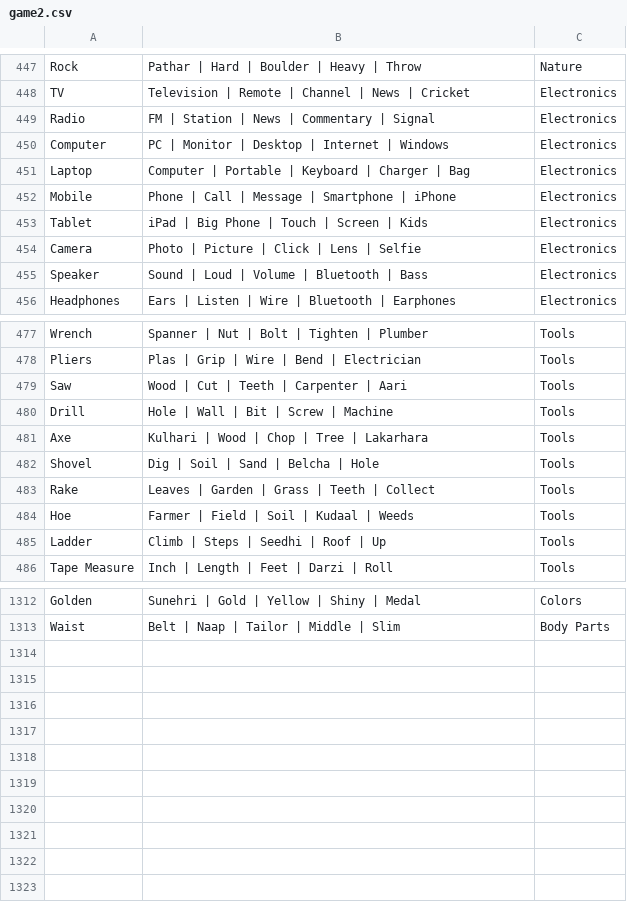
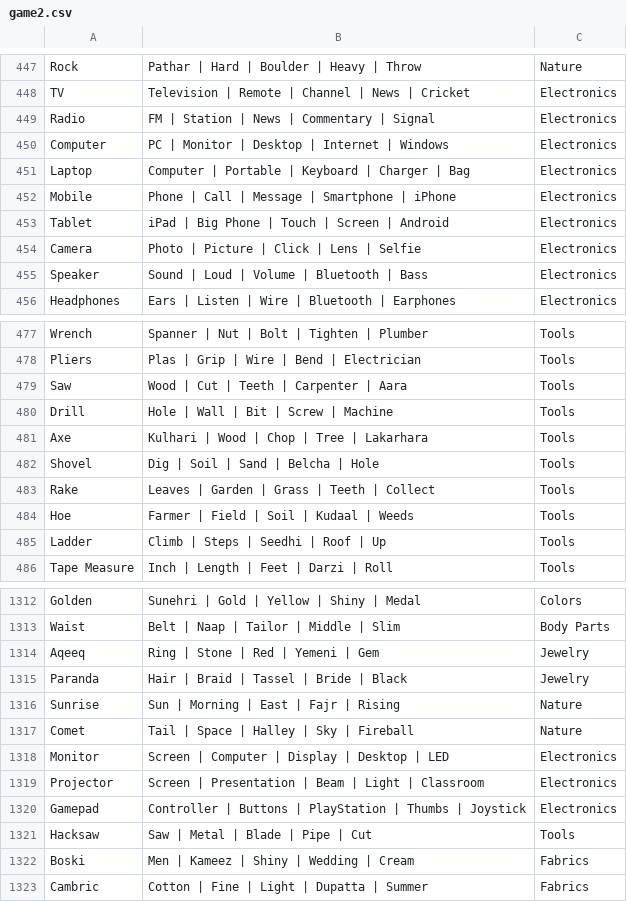
Before and after one commit to theshabab/jorbox, a CSV file: data/seed/data/game2.csv, drawn as a sheet; only a part is shown, gaps mark what is left out.

```diff
--- a/data/seed/data/game2.csv
+++ b/data/seed/data/game2.csv
@@ -452,3 +452,3 @@ Laptop,Computer | Portable | Keyboard | Charger | Bag,Electronics
 Mobile,Phone | Call | Message | Smartphone | iPhone,Electronics
-Tablet,iPad | Big Phone | Touch | Screen | Kids,Electronics
+Tablet,iPad | Big Phone | Touch | Screen | Android,Electronics
 Camera,Photo | Picture | Click | Lens | Selfie,Electronics
@@ -478,3 +478,3 @@ Wrench,Spanner | Nut | Bolt | Tighten | Plumber,Tools
 Pliers,Plas | Grip | Wire | Bend | Electrician,Tools
-Saw,Wood | Cut | Teeth | Carpenter | Aari,Tools
+Saw,Wood | Cut | Teeth | Carpenter | Aara,Tools
 Drill,Hole | Wall | Bit | Screw | Machine,Tools
@@ -1313 +1313,11 @@ Golden,Sunehri | Gold | Yellow | Shiny | Medal,Colors
 Waist,Belt | Naap | Tailor | Middle | Slim,Body Parts
+Aqeeq,Ring | Stone | Red | Yemeni | Gem,Jewelry
+Paranda,Hair | Braid | Tassel | Bride | Black,Jewelry
+Sunrise,Sun | Morning | East | Fajr | Rising,Nature
+Comet,Tail | Space | Halley | Sky | Fireball,Nature
+Monitor,Screen | Computer | Display | Desktop | LED,Electronics
+Projector,Screen | Presentation | Beam | Light | Classroom,Electronics
+Gamepad,Controller | Buttons | PlayStation | Thumbs | Joystick,Electronics
+Hacksaw,Saw | Metal | Blade | Pipe | Cut,Tools
+Boski,Men | Kameez | Shiny | Wedding | Cream,Fabrics
+Cambric,Cotton | Fine | Light | Dupatta | Summer,Fabrics
```
Also changed, not shown: data/seed/data/game1.csv, data/seed/data/game9.csv, 5 other files.
